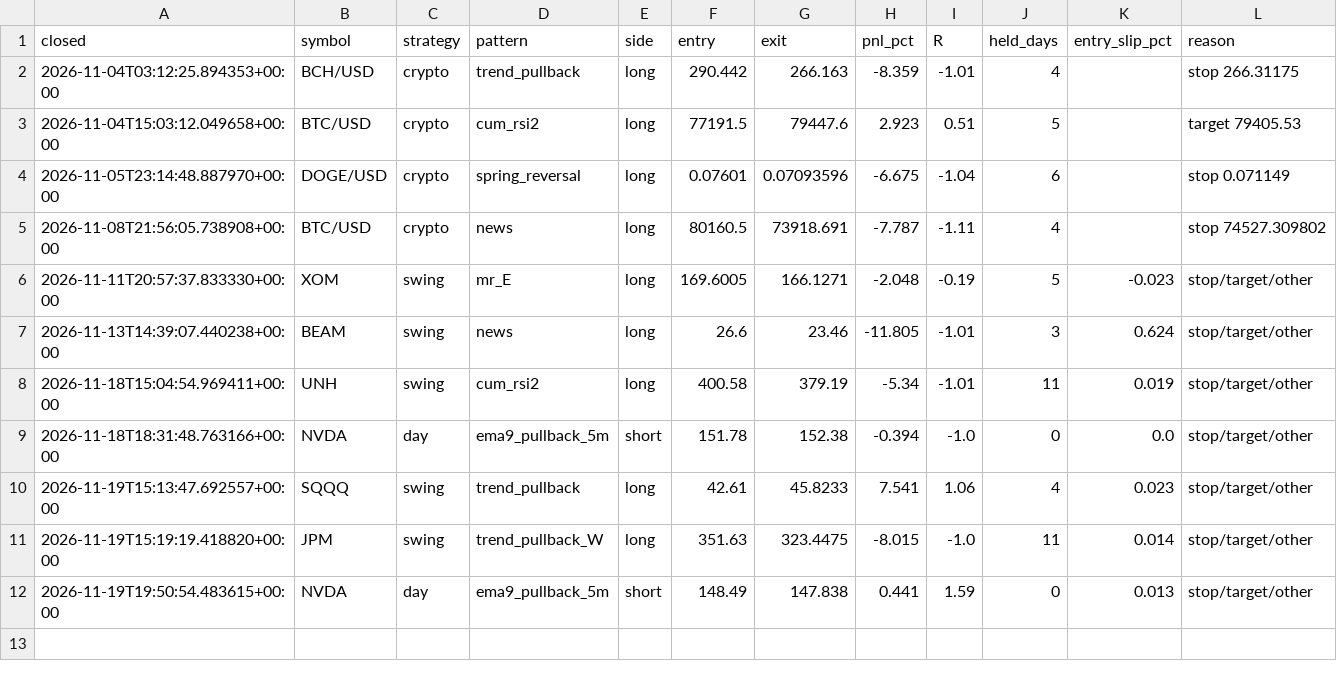
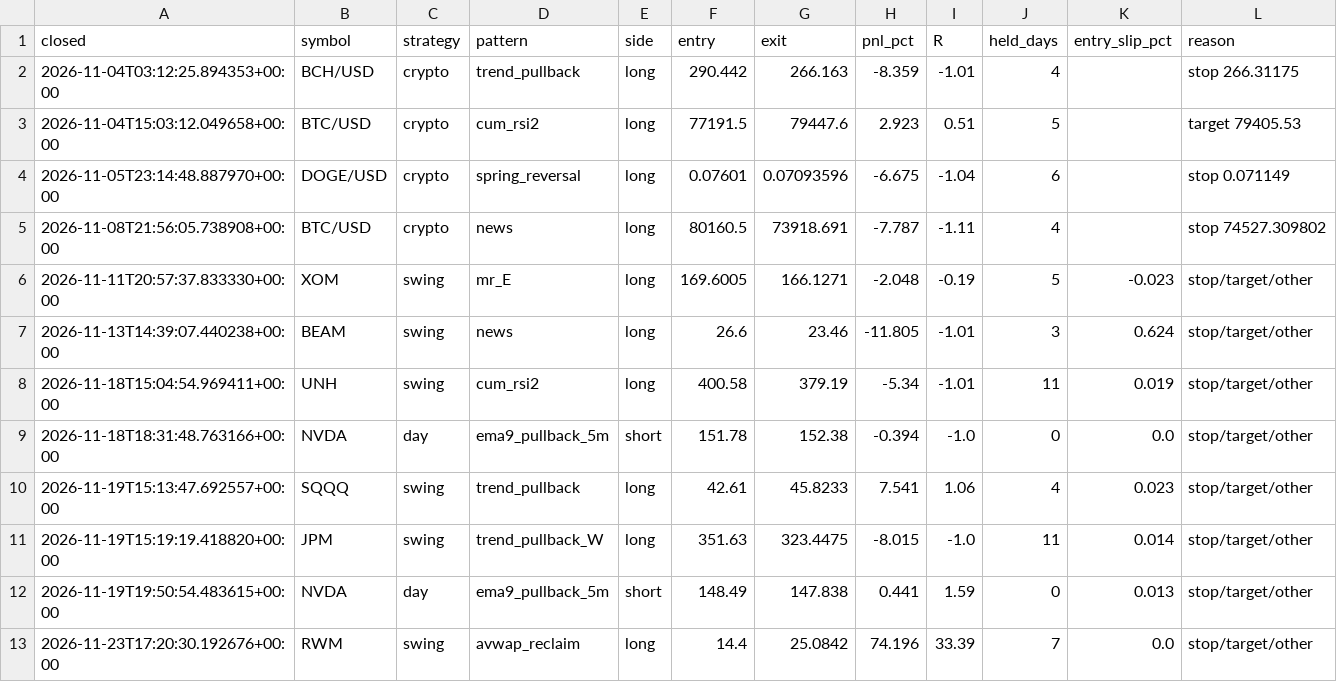
Before and after one commit to orico2007/newsbot, a CSV file: data/trades.csv, drawn as a sheet.

```diff
--- a/data/trades.csv
+++ b/data/trades.csv
@@ -12 +12,2 @@ closed,symbol,strategy,pattern,side,entry,exit,pnl_pct,R,held_days,entry_slip_pc
 2026-11-19T19:50:54.483615+00:00,NVDA,day,ema9_pullback_5m,short,148.49,147.838,0.441,1.59,0,0.013,stop/target/other
+2026-11-23T17:20:30.192676+00:00,RWM,swing,avwap_reclaim,long,14.4,25.0842,74.196,33.39,7,0.0,stop/target/other
```
Also changed, not shown: 7 other files.
